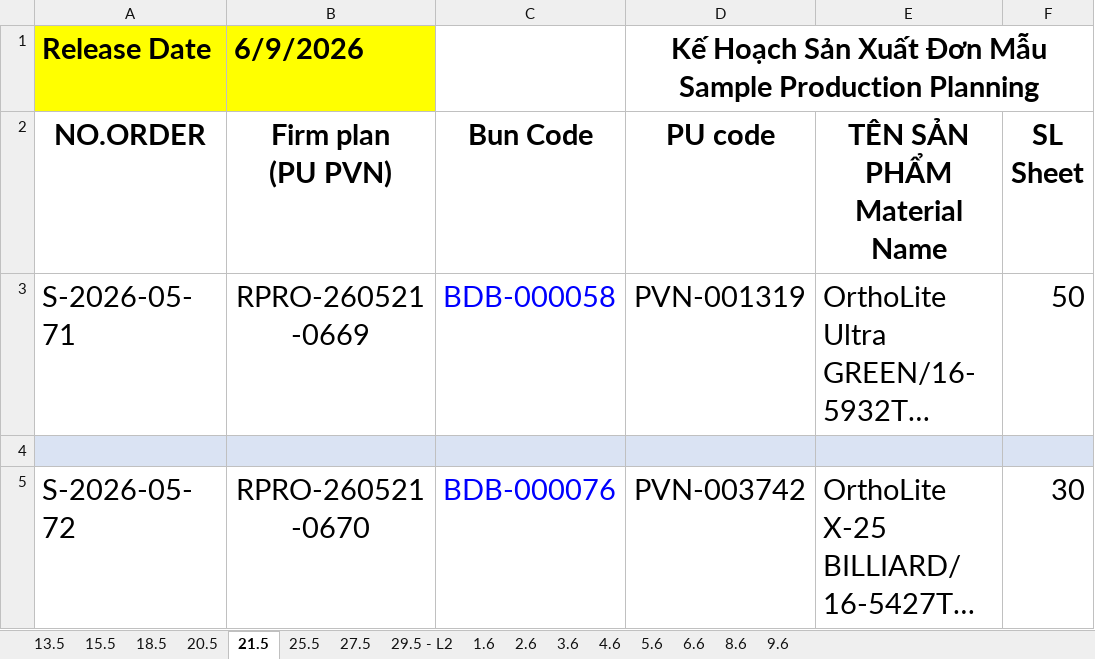
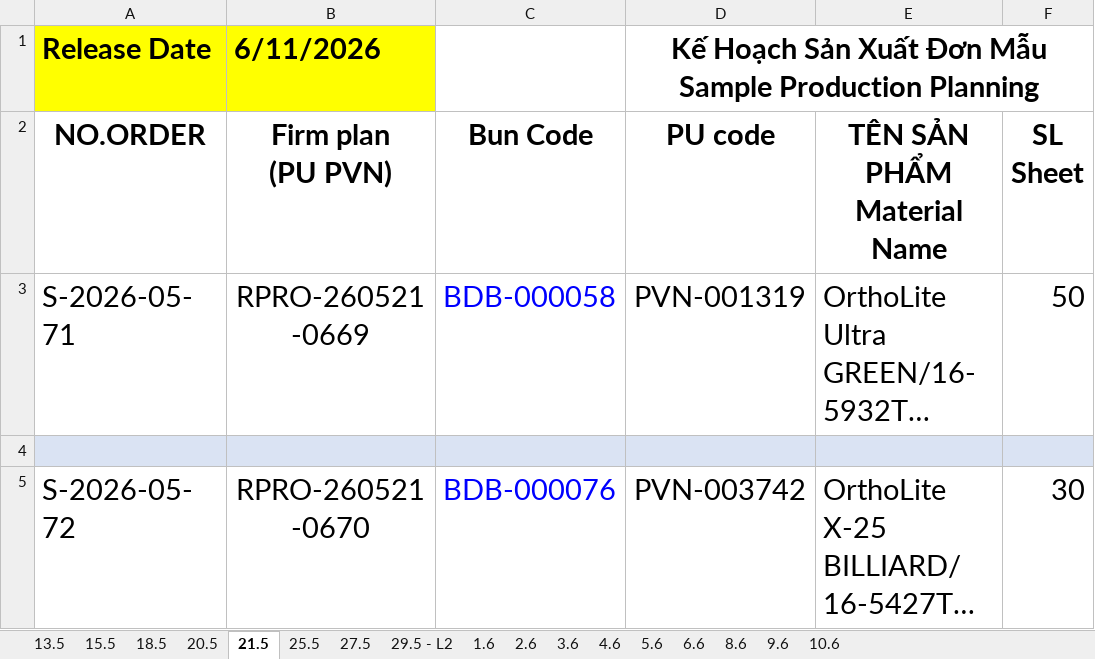
Before and after one commit to lam231095/DailyFoamingReport, an Excel workbook: Kế hoach sản xuất Sample.xlsx, sheet 21.5, drawn as a sheet; only a part is shown; long unchanged cells end in …; values as stored, in another font and other column widths than the file's, no borders; conditional formats not drawn; the diff names each change by its address in the sheet, - before the commit and + after, or states it on an @@ line.

```diff
--- a/Kế hoach sản xuất Sample.xlsx (sheet 21.5)
+++ b/Kế hoach sản xuất Sample.xlsx (sheet 21.5)
+sheet tab: 10.6
-B1: 6/9/2026
+B1: 6/11/2026
```
Also changed, not shown: sheet 8.6, sheet 5.6, sheet 4.6, sheet 18.5, sheet 20.5, sheet 15.5, 8 more sheets, DS Hiện tại bộ phận Foaming.xlsx, 1 other file.
